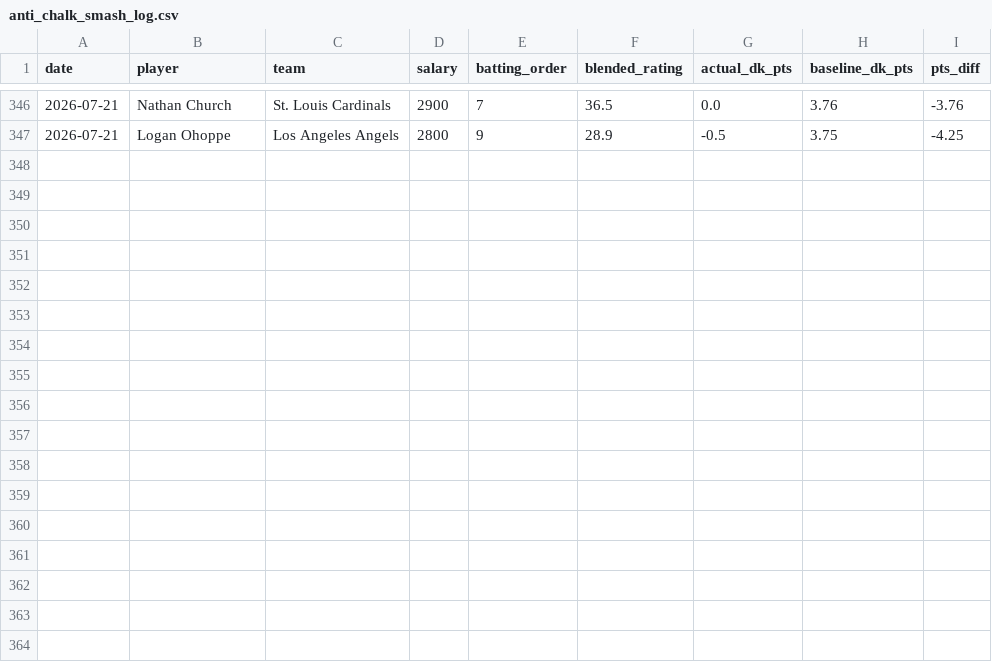
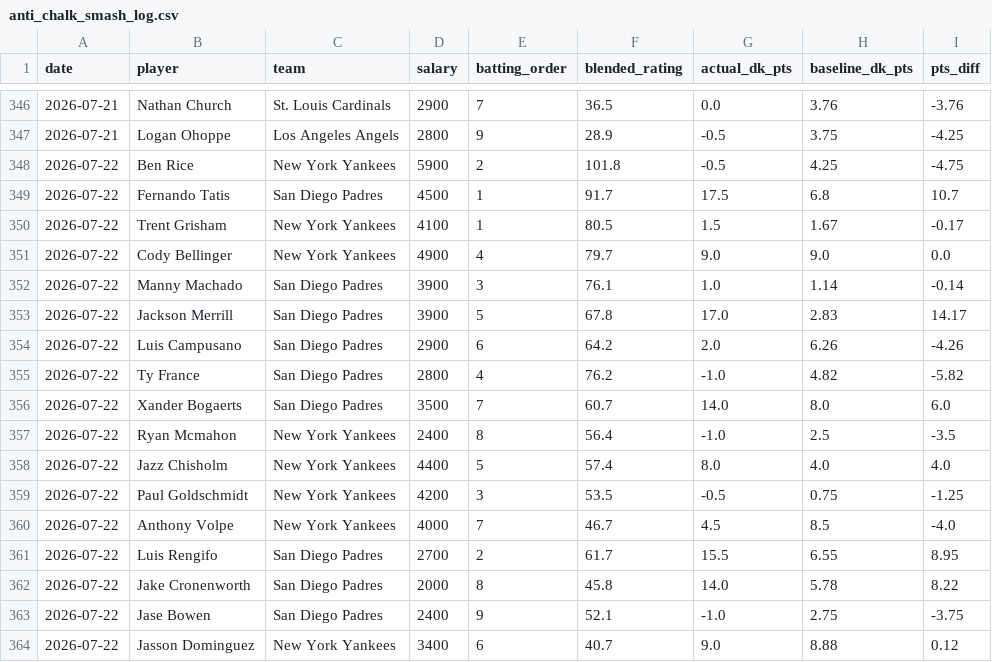
Before and after one commit to kklosowiak/MlbDFS, a CSV file: scratch/passive_tracker/signals/anti_chalk_smash_log.csv, drawn as a sheet; only a part is shown, gaps mark what is left out; the diff names each change by its address in the sheet, - before the commit and + after, or states it on an @@ line.

```diff
--- a/scratch/passive_tracker/signals/anti_chalk_smash_log.csv
+++ b/scratch/passive_tracker/signals/anti_chalk_smash_log.csv
+row 348: 2026-07-22 | Ben Rice | New York Yankees | 5900 | 2 | 101.8 | -0.5 | 4.25 | -4.75
+row 349: 2026-07-22 | Fernando Tatis | San Diego Padres | 4500 | 1 | 91.7 | 17.5 | 6.8 | 10.7
+row 350: 2026-07-22 | Trent Grisham | New York Yankees | 4100 | 1 | 80.5 | 1.5 | 1.67 | -0.17
+row 351: 2026-07-22 | Cody Bellinger | New York Yankees | 4900 | 4 | 79.7 | 9.0 | 9.0 | 0.0
+row 352: 2026-07-22 | Manny Machado | San Diego Padres | 3900 | 3 | 76.1 | 1.0 | 1.14 | -0.14
+row 353: 2026-07-22 | Jackson Merrill | San Diego Padres | 3900 | 5 | 67.8 | 17.0 | 2.83 | 14.17
+row 354: 2026-07-22 | Luis Campusano | San Diego Padres | 2900 | 6 | 64.2 | 2.0 | 6.26 | -4.26
+row 355: 2026-07-22 | Ty France | San Diego Padres | 2800 | 4 | 76.2 | -1.0 | 4.82 | -5.82
+row 356: 2026-07-22 | Xander Bogaerts | San Diego Padres | 3500 | 7 | 60.7 | 14.0 | 8.0 | 6.0
+row 357: 2026-07-22 | Ryan Mcmahon | New York Yankees | 2400 | 8 | 56.4 | -1.0 | 2.5 | -3.5
+row 358: 2026-07-22 | Jazz Chisholm | New York Yankees | 4400 | 5 | 57.4 | 8.0 | 4.0 | 4.0
+row 359: 2026-07-22 | Paul Goldschmidt | New York Yankees | 4200 | 3 | 53.5 | -0.5 | 0.75 | -1.25
+row 360: 2026-07-22 | Anthony Volpe | New York Yankees | 4000 | 7 | 46.7 | 4.5 | 8.5 | -4.0
+row 361: 2026-07-22 | Luis Rengifo | San Diego Padres | 2700 | 2 | 61.7 | 15.5 | 6.55 | 8.95
+row 362: 2026-07-22 | Jake Cronenworth | San Diego Padres | 2000 | 8 | 45.8 | 14.0 | 5.78 | 8.22
+row 363: 2026-07-22 | Jase Bowen | San Diego Padres | 2400 | 9 | 52.1 | -1.0 | 2.75 | -3.75
+row 364: 2026-07-22 | Jasson Dominguez | New York Yankees | 3400 | 6 | 40.7 | 9.0 | 8.88 | 0.12
```
Also changed, not shown: scratch/passive_tracker/signals/elite_platoon_log.csv, scratch/passive_tracker/signals/hot_msmi_log.csv, 16 other files.
